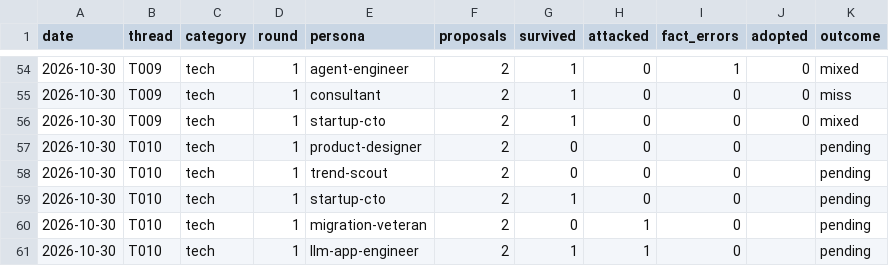
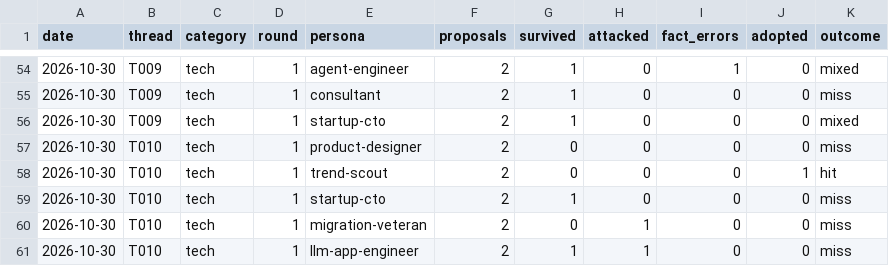
Before and after one commit to bnivibe/persona-debate-lab, a CSV file: scorecards/rounds.csv, drawn as a sheet; only a part is shown, gaps mark what is left out.

```diff
--- a/scorecards/rounds.csv
+++ b/scorecards/rounds.csv
@@ -56,6 +56,6 @@ date,thread,category,round,persona,proposals,survived,attacked,fact_errors,adopt
 2026-10-30,T009,tech,1,startup-cto,2,1,0,0,0,mixed
-2026-10-30,T010,tech,1,product-designer,2,0,0,0,,pending
-2026-10-30,T010,tech,1,trend-scout,2,0,0,0,,pending
-2026-10-30,T010,tech,1,startup-cto,2,1,0,0,,pending
-2026-10-30,T010,tech,1,migration-veteran,2,0,1,0,,pending
-2026-10-30,T010,tech,1,llm-app-engineer,2,1,1,0,,pending
+2026-10-30,T010,tech,1,product-designer,2,0,0,0,0,miss
+2026-10-30,T010,tech,1,trend-scout,2,0,0,0,1,hit
+2026-10-30,T010,tech,1,startup-cto,2,1,0,0,0,miss
+2026-10-30,T010,tech,1,migration-veteran,2,0,1,0,0,miss
+2026-10-30,T010,tech,1,llm-app-engineer,2,1,1,0,0,miss
```
Also changed, not shown: scorecards/outcomes.csv, 2 other files.
